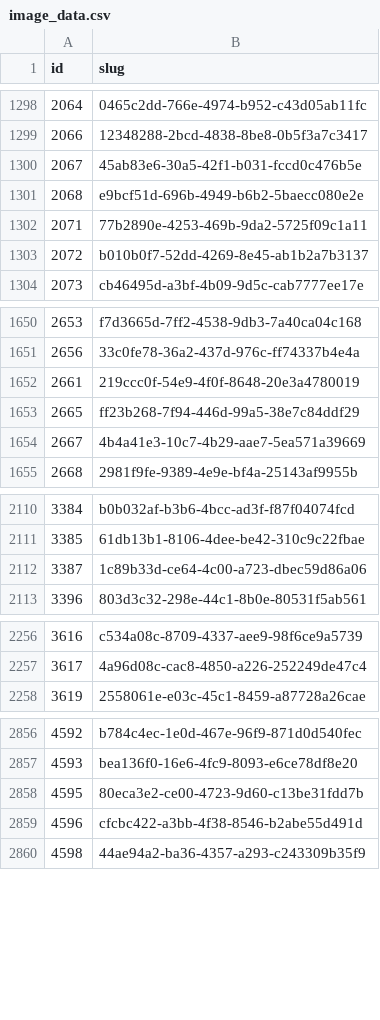
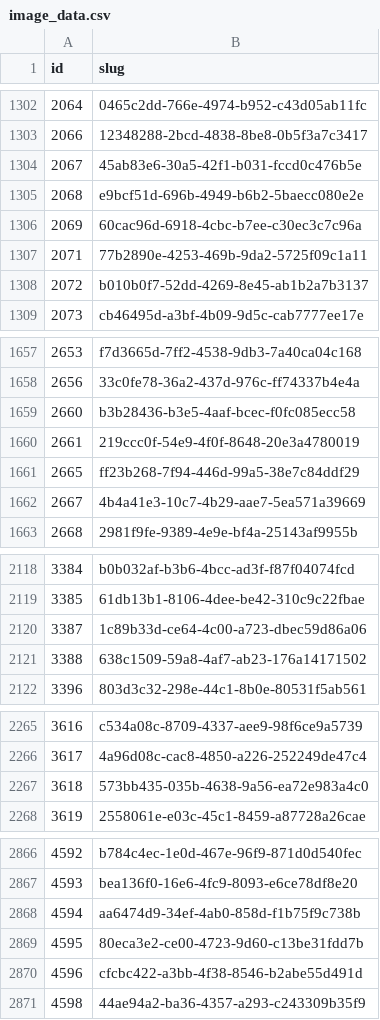
Before and after one commit to miffycs/azuki-elementals-image-fetch, a CSV file: image_data.csv, drawn as a sheet; only a part is shown, gaps mark what is left out; the diff covers the shown part only.

```diff
--- a/image_data.csv
+++ b/image_data.csv
@@ -1301,2 +1305,3 @@ id,slug
 2068,e9bcf51d-696b-4949-b6b2-5baecc080e2e
+2069,60cac96d-6918-4cbc-b7ee-c30ec3c7c96a
 2071,77b2890e-4253-469b-9da2-5725f09c1a11
@@ -1651,2 +1658,3 @@ id,slug
 2656,33c0fe78-36a2-437d-976c-ff74337b4e4a
+2660,b3b28436-b3e5-4aaf-bcec-f0fc085ecc58
 2661,219ccc0f-54e9-4f0f-8648-20e3a4780019
@@ -2112,2 +2120,3 @@ id,slug
 3387,1c89b33d-ce64-4c00-a723-dbec59d86a06
+3388,638c1509-59a8-4af7-ab23-176a14171502
 3396,803d3c32-298e-44c1-8b0e-80531f5ab561
@@ -2257,2 +2266,3 @@ id,slug
 3617,4a96d08c-cac8-4850-a226-252249de47c4
+3618,573bb435-035b-4638-9a56-ea72e983a4c0
 3619,2558061e-e03c-45c1-8459-a87728a26cae
@@ -2857,2 +2867,3 @@ id,slug
 4593,bea136f0-16e6-4fc9-8093-e6ce78df8e20
+4594,aa6474d9-34ef-4ab0-858d-f1b75f9c738b
 4595,80eca3e2-ce00-4723-9d60-c13be31fdd7b
```
Also changed, not shown: 31 added rows elsewhere in this file, 1 other file.
